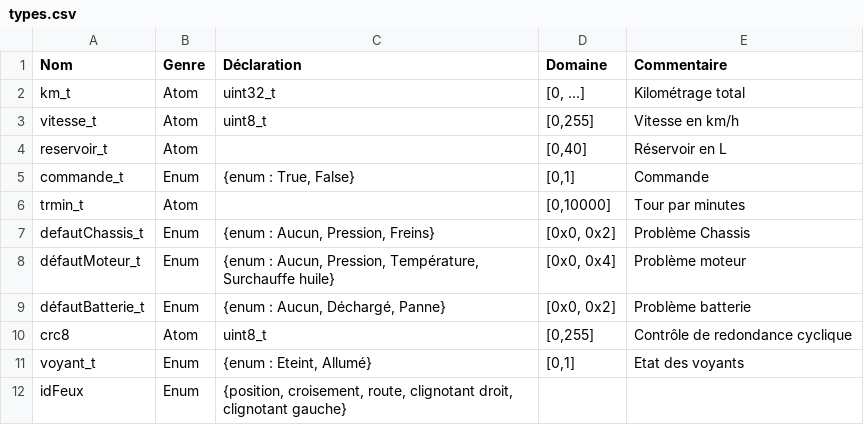
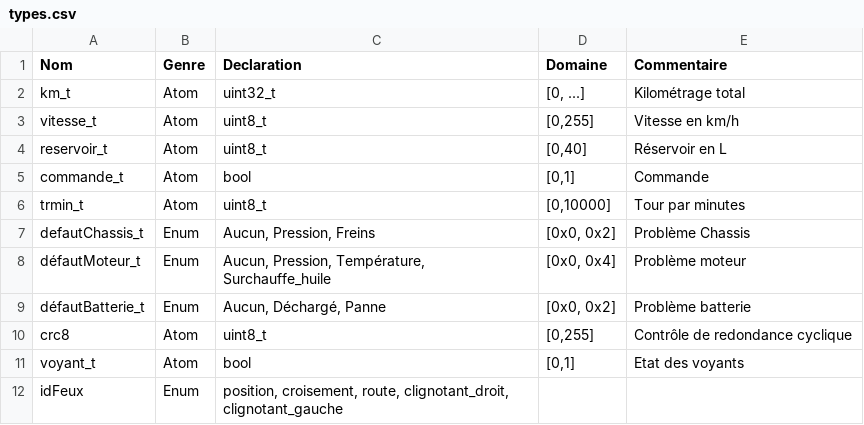
Before and after one commit to iamgoats/HSI-projet-BCGV, a CSV file: types.csv, drawn as a sheet.

```diff
--- a/types.csv
+++ b/types.csv
@@ -1,12 +1,12 @@
-Nom,Genre,Déclaration,Domaine,Commentaire
+Nom,Genre,Declaration,Domaine,Commentaire
 km_t,Atom,uint32_t,"[0, ...]",Kilométrage total
 vitesse_t,Atom,uint8_t,"[0,255]",Vitesse en km/h
-reservoir_t,Atom,,"[0,40]",Réservoir en L
-commande_t,Enum,"{enum : True, False}","[0,1]",Commande
-trmin_t,Atom,,"[0,10000]",Tour par minutes
-defautChassis_t,Enum,"{enum : Aucun, Pression, Freins}","[0x0, 0x2]",Problème Chassis
-défautMoteur_t,Enum,"{enum : Aucun, Pression, Température, Surchauffe huile}","[0x0, 0x4]",Problème moteur
-défautBatterie_t,Enum,"{enum : Aucun, Déchargé, Panne}","[0x0, 0x2]",Problème batterie
+reservoir_t,Atom,uint8_t,"[0,40]",Réservoir en L
+commande_t,Atom,bool,"[0,1]",Commande
+trmin_t,Atom,uint8_t,"[0,10000]",Tour par minutes
+defautChassis_t,Enum,"Aucun, Pression, Freins","[0x0, 0x2]",Problème Chassis
+défautMoteur_t,Enum,"Aucun, Pression, Température, Surchauffe_huile","[0x0, 0x4]",Problème moteur
+défautBatterie_t,Enum,"Aucun, Déchargé, Panne","[0x0, 0x2]",Problème batterie
 crc8,Atom,uint8_t,"[0,255]",Contrôle de redondance cyclique
-voyant_t,Enum,"{enum : Eteint, Allumé}","[0,1]",Etat des voyants
-idFeux,Enum,"{position, croisement, route, clignotant droit, clignotant gauche}",,
+voyant_t,Atom,bool,"[0,1]",Etat des voyants
+idFeux,Enum,"position, croisement, route, clignotant_droit, clignotant_gauche",,
```
Also changed, not shown: data.csv, 7 other files.
